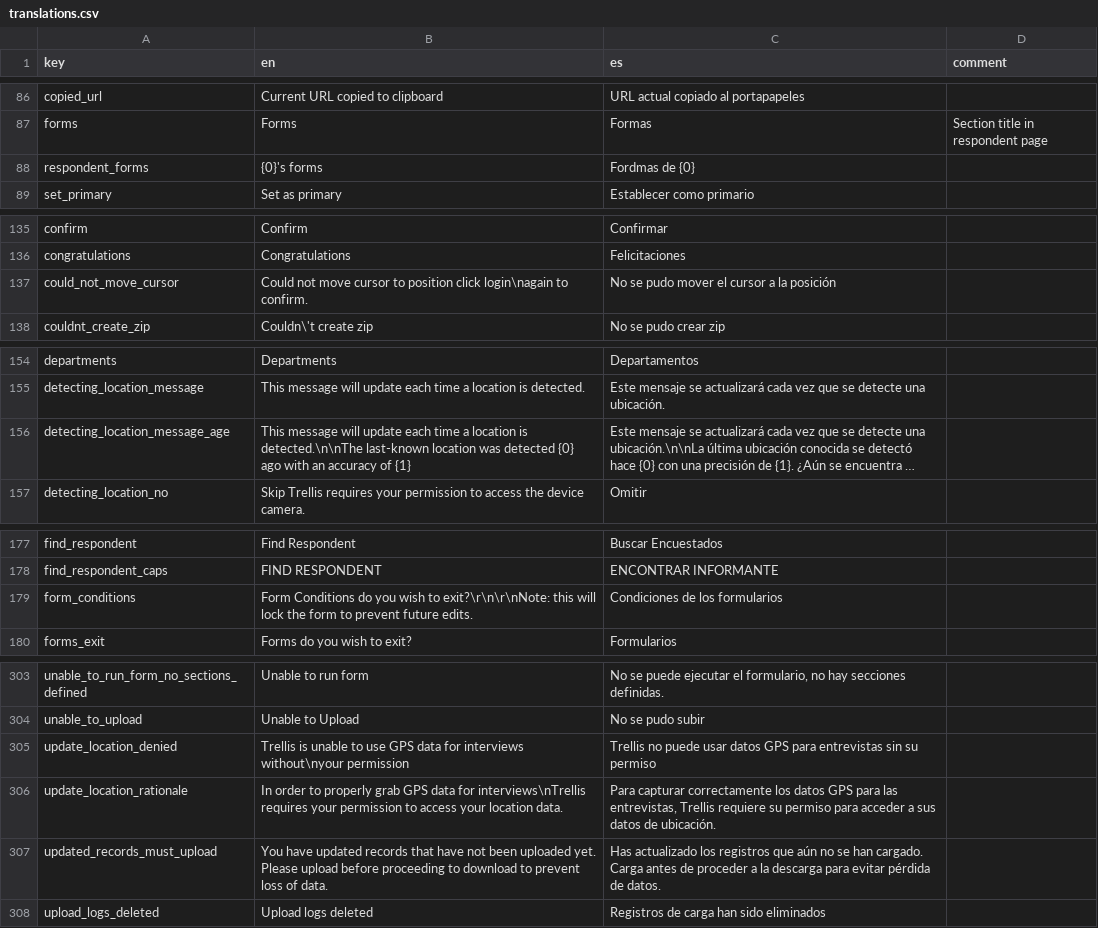
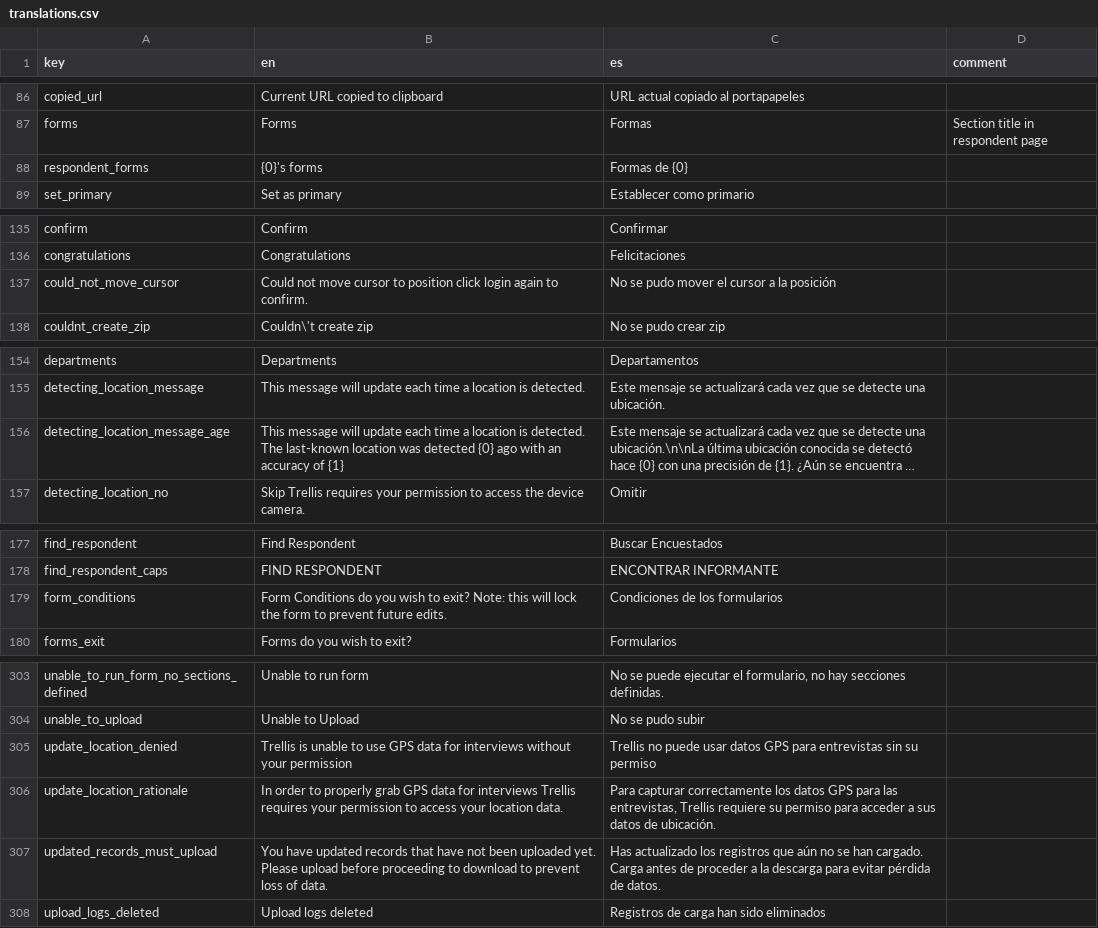
Before and after one commit to human-nature-lab/trellis-app, a CSV file: src/i18n/translations.csv, drawn as a sheet; only a part is shown, gaps mark what is left out; long unchanged cells end in …; the diff covers the shown part only; the diff names each change by its address in the sheet, - before the commit and + after, or states it on an @@ line.

```diff
--- a/src/i18n/translations.csv
+++ b/src/i18n/translations.csv
-C88 (es): Fordmas de {0}
+C88 (es): Formas de {0}
-B137 (en): …position click login\nagain to confirm.
+B137 (en): …position click login again to confirm.
-B156 (en): …location is detected.\n\nThe last-known location…
+B156 (en): …location is detected. The last-known location…
-B179 (en): …wish to exit?\r\n\r\nNote: this will…
+B179 (en): …wish to exit? Note: this will…
-B305 (en): …for interviews without\nyour permission
+B305 (en): …for interviews without your permission
-B306 (en): …data for interviews\nTrellis requires your…
+B306 (en): …data for interviews Trellis requires your…
```
Also changed, not shown: 25 edited cells elsewhere in this file.
